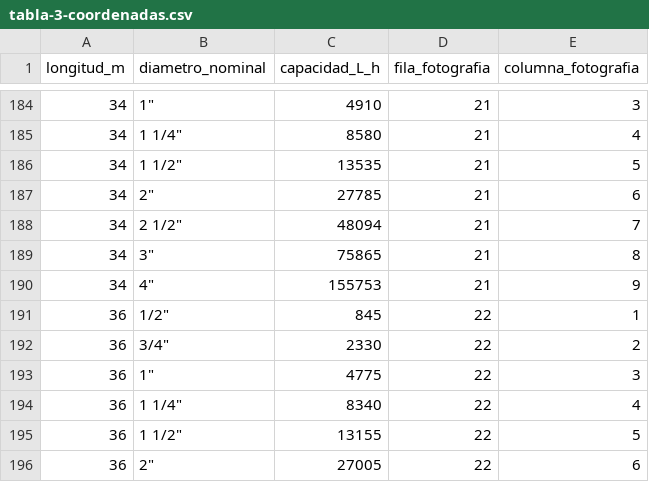
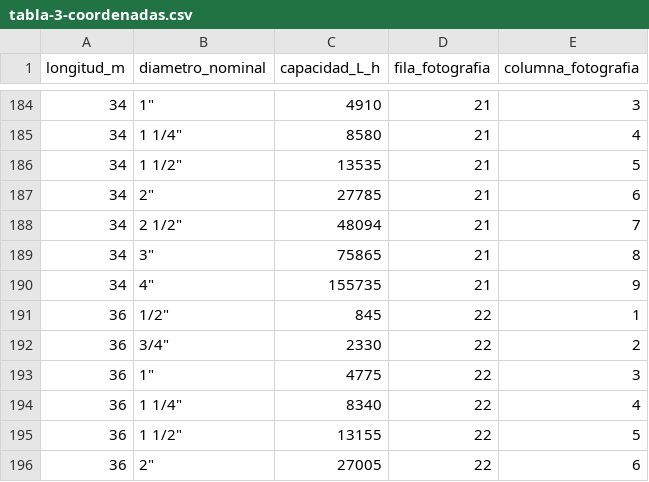
Before and after one commit to carlosguzmanpro/calculadora-canerias, a CSV file: auditoria/tabla-3-coordenadas.csv, drawn as a sheet; only a part is shown, gaps mark what is left out.

```diff
--- a/auditoria/tabla-3-coordenadas.csv
+++ b/auditoria/tabla-3-coordenadas.csv
@@ -189,3 +189,3 @@ longitud_m;diametro_nominal;capacidad_L_h;fila_fotografia;columna_fotografia
 34;3";75865;21;8
-34;4";155753;21;9
+34;4";155735;21;9
 36;1/2";845;22;1
```
Also changed, not shown: 19 other files.
